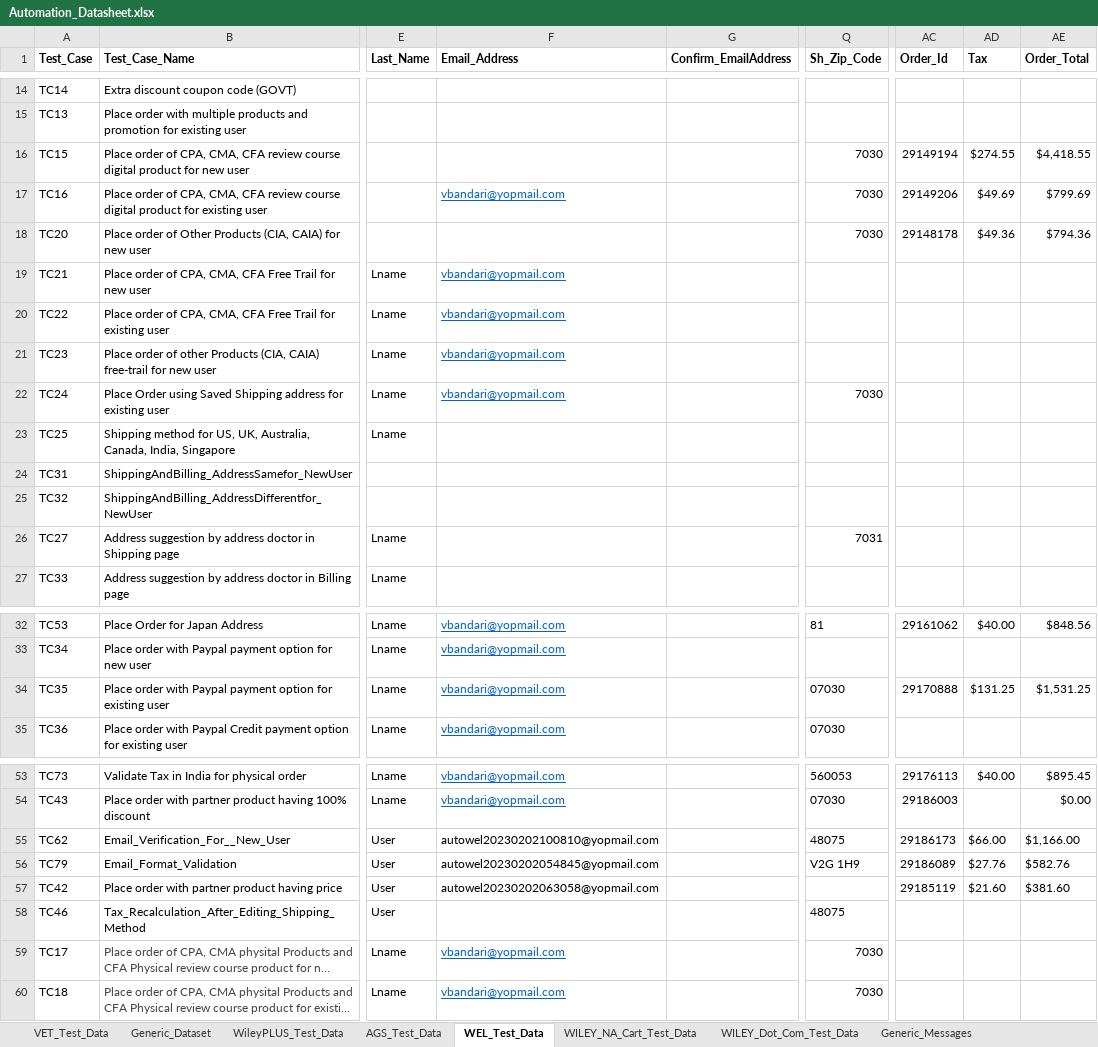
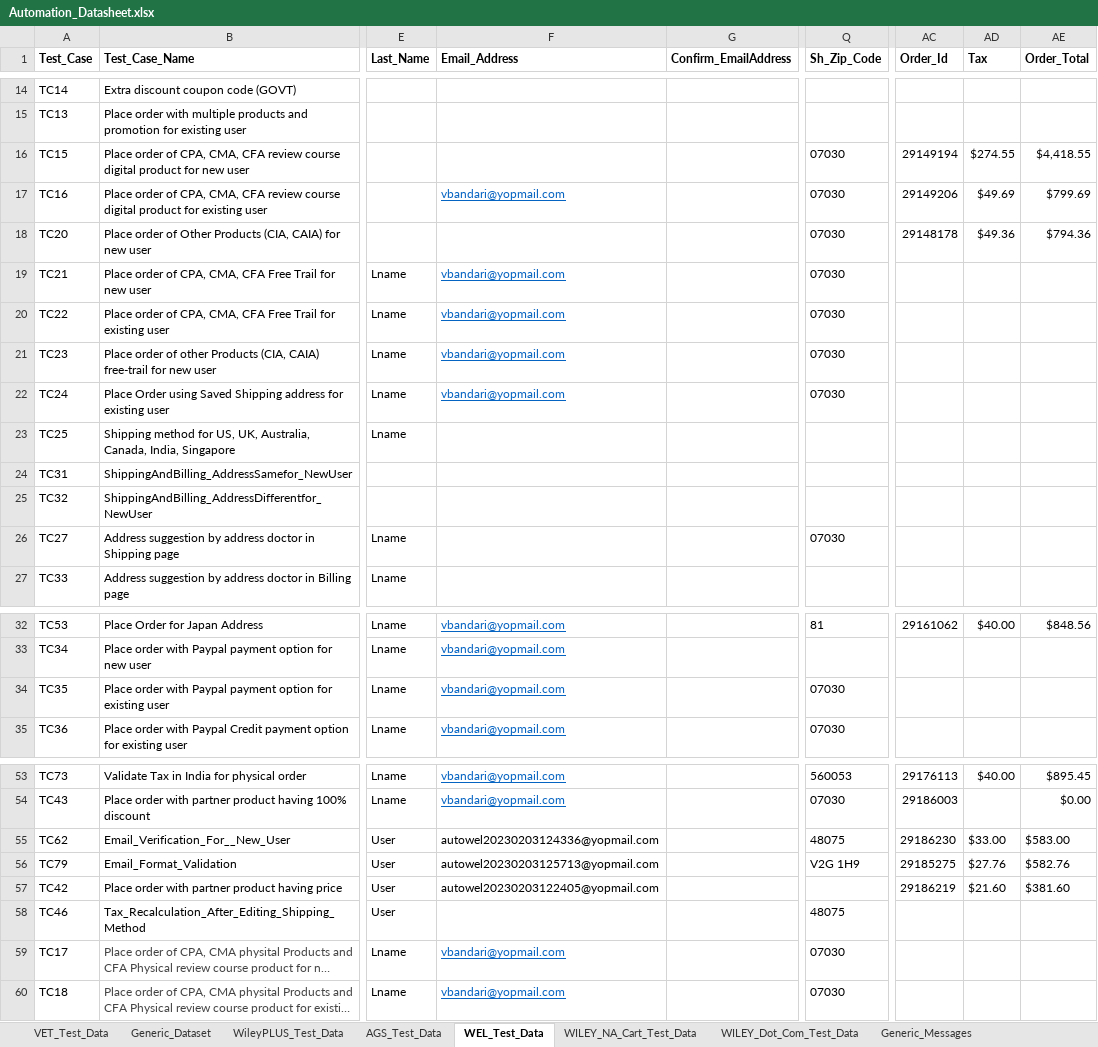
Before and after one commit to gsaha99/Ecommerce_QA, an Excel workbook: Test Data/Automation_Datasheet.xlsx, sheet WEL_Test_Data, drawn as a sheet; only a part is shown, gaps mark what is left out; long unchanged cells end in …; values as stored, in another font and other column widths than the file's, no borders; the diff covers the shown part only; the diff names each change by its address in the sheet, - before the commit and + after, or states it on an @@ line.

Commit message:
Few changes in WEL Test Suite

```diff
--- a/Test Data/Automation_Datasheet.xlsx (sheet WEL_Test_Data)
+++ b/Test Data/Automation_Datasheet.xlsx (sheet WEL_Test_Data)
-Q16:Q18 (Sh_Zip_Code): 7030
+Q16:Q18 (Sh_Zip_Code): 07030
-Q19:Q21 (Sh_Zip_Code): (empty)
+Q19:Q21 (Sh_Zip_Code): 07030
-Q22 (Sh_Zip_Code): 7030
+Q22 (Sh_Zip_Code): 07030
-Q26 (Sh_Zip_Code): 7031
+Q26 (Sh_Zip_Code): 07030
-AC34 (Order_Id): 29170888
+AC34 (Order_Id): (empty)
-AD34 (Tax): $131.25
+AD34 (Tax): (empty)
-AE34 (Order_Total): $1,531.25
+AE34 (Order_Total): (empty)
-F55 (Email_Address): autowel20230202100810@yopmail.com
+F55 (Email_Address): autowel20230203124336@yopmail.com
-AC55 (Order_Id): 29186173
+AC55 (Order_Id): 29186230
-AD55 (Tax): $66.00
+AD55 (Tax): $33.00
-AE55 (Order_Total): $1,166.00
+AE55 (Order_Total): $583.00
-F56 (Email_Address): autowel20230202054845@yopmail.com
+F56 (Email_Address): autowel20230203125713@yopmail.com
-AC56 (Order_Id): 29186089
+AC56 (Order_Id): 29185275
-F57 (Email_Address): autowel20230202063058@yopmail.com
+F57 (Email_Address): autowel20230203122405@yopmail.com
-AC57 (Order_Id): 29185119
+AC57 (Order_Id): 29186219
-Q59:Q60 (Sh_Zip_Code): 7030
+Q59:Q60 (Sh_Zip_Code): 07030
```
Also changed, not shown: 4 edited cells and cell formats elsewhere in this sheet, 15 other files.
